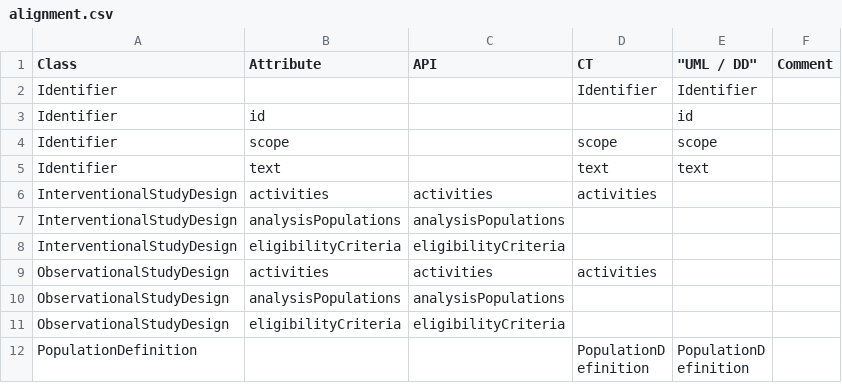
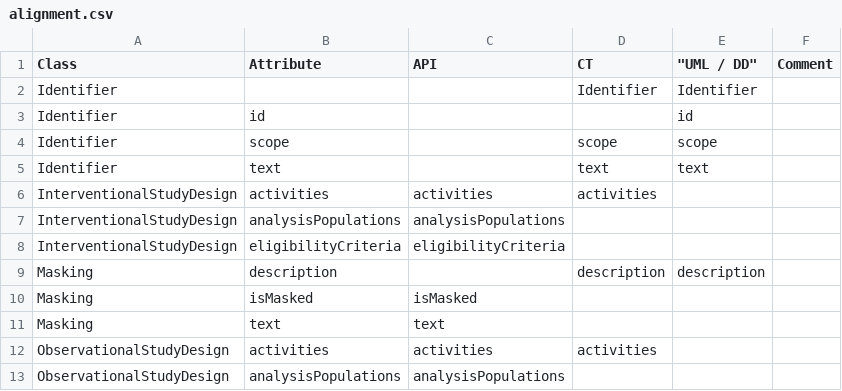
Before and after one commit to cdisc-org/DDF-RA, a CSV file: Deliverables/UML/alignment.csv, drawn as a sheet; only a part is shown; the shorter side is filled out with more unchanged rows.

```diff
--- a/Deliverables/UML/alignment.csv
+++ b/Deliverables/UML/alignment.csv
@@ -8,2 +8,5 @@ InterventionalStudyDesign,analysisPopulations,analysisPopulations,,,
 InterventionalStudyDesign,eligibilityCriteria,eligibilityCriteria,,,
+Masking,description,,description,description,
+Masking,isMasked,isMasked,,,
+Masking,text,text,,,
 ObservationalStudyDesign,activities,activities,activities,,
```
Also changed, not shown: 1 other file.
